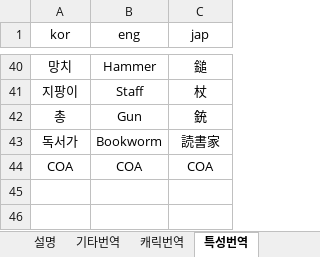
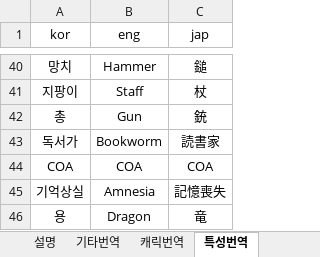
Before and after one commit to Pppppppg/aecheck-data, an Excel workbook: data.xlsx, sheet 특성번역, drawn as a sheet; only a part is shown, gaps mark what is left out; values as stored, in another font and other column widths than the file's, no borders; the diff names each change by its address in the sheet, - before the commit and + after, or states it on an @@ line.

```diff
--- a/data.xlsx (sheet 특성번역)
+++ b/data.xlsx (sheet 특성번역)
+row 45: 기억상실 | Amnesia | 記憶喪失
+row 46: 용 | Dragon | 竜
```
Also changed, not shown: sheet 퍼스널리티, sheet 캐릭번역, sheet 버디, 4 other files.
